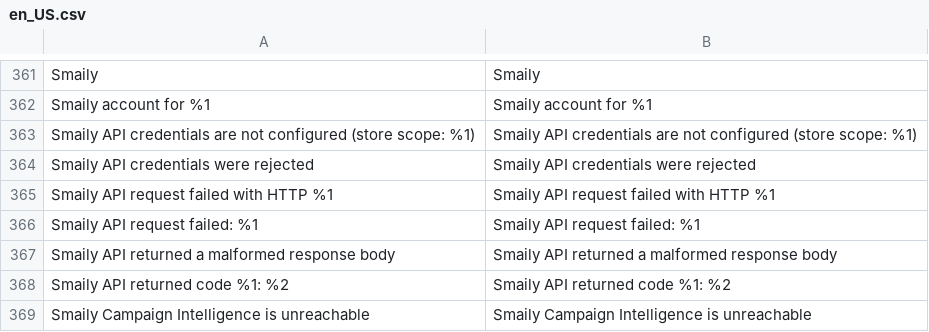
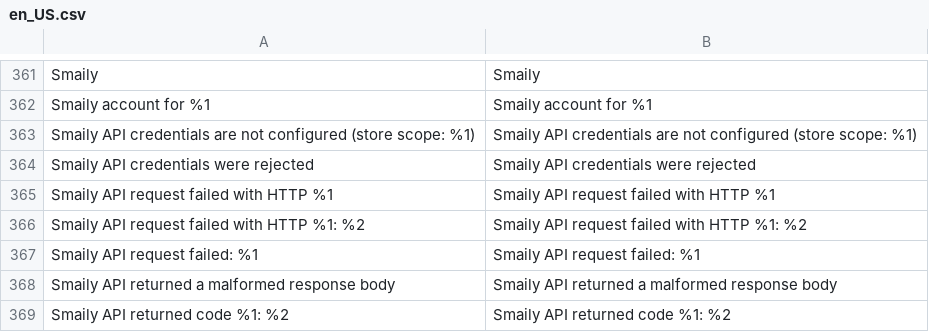
Before and after one commit to sendsmaily/smaily-magento-extension, a CSV file: i18n/en_US.csv, drawn as a sheet; only a part is shown, gaps mark what is left out; the shorter side is filled out with more unchanged rows.

```diff
--- a/i18n/en_US.csv
+++ b/i18n/en_US.csv
@@ -365,2 +365,3 @@
 "Smaily API request failed with HTTP %1","Smaily API request failed with HTTP %1"
+"Smaily API request failed with HTTP %1: %2","Smaily API request failed with HTTP %1: %2"
 "Smaily API request failed: %1","Smaily API request failed: %1"
```
Also changed, not shown: i18n/et_EE.csv, 8 other files.
